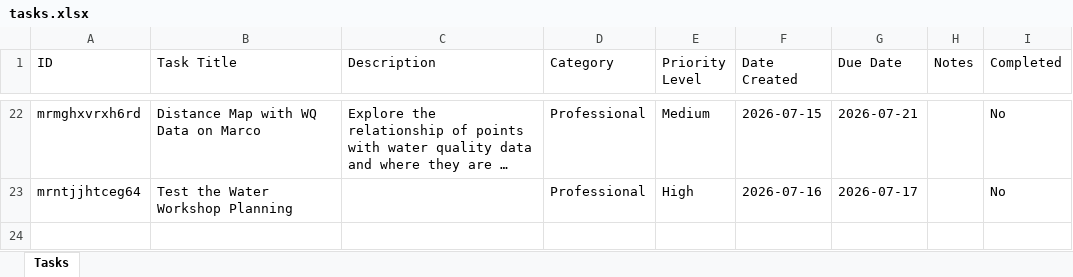
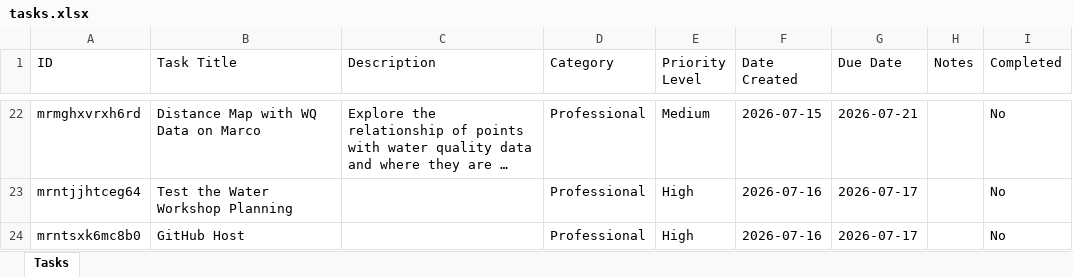
Before and after one commit to hewittns01/todo_list, an Excel workbook: tasks.xlsx, sheet Tasks, drawn as a sheet; only a part is shown, gaps mark what is left out; long unchanged cells end in …; values as stored, in another font and other column widths than the file's, no borders; the diff names each change by its address in the sheet, - before the commit and + after, or states it on an @@ line.

Commit message:
Update tasks.xlsx via Nathan's To-Do List

```diff
--- a/tasks.xlsx (sheet Tasks)
+++ b/tasks.xlsx (sheet Tasks)
+row 24: mrntsxk6mc8b0 | GitHub Host |  | Professional | High | 2026-07-16 | 2026-07-17 |  | No
```
